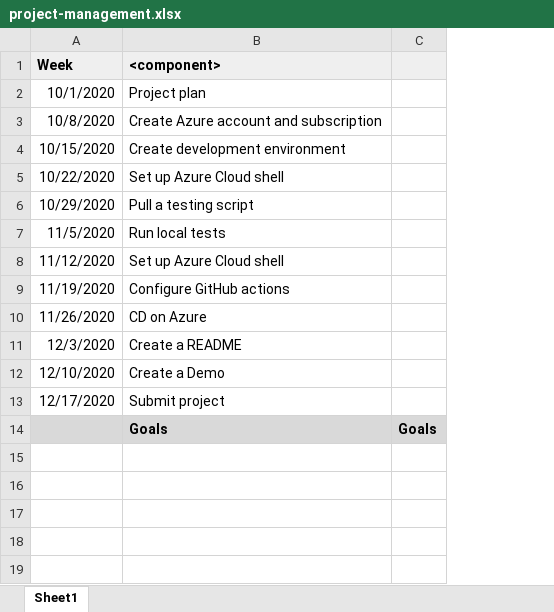
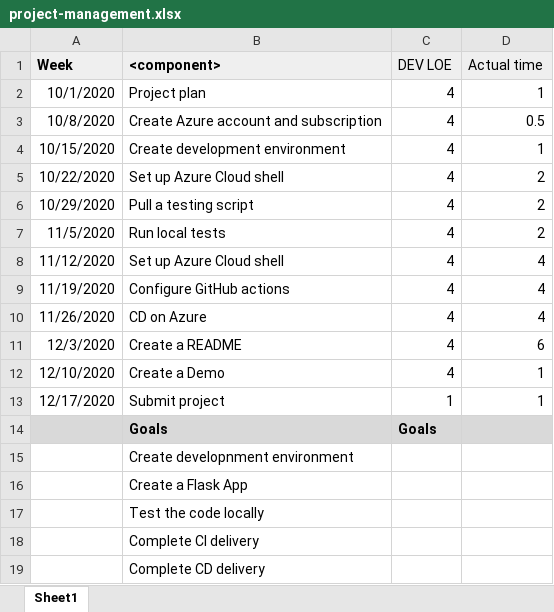
Before and after one commit to mgorkii-nlplogix/azure-devops-ML, an Excel workbook: project-management.xlsx, sheet Sheet1, drawn as a sheet; values as stored, in another font and other column widths than the file's, no borders; removed rows and columns are numbered as before the commit, all else as after; the diff names each change by its address in the sheet, - before the commit and + after, or states it on an @@ line.

Commit message:
Update project managment file

```diff
--- a/project-management.xlsx (sheet Sheet1)
+++ b/project-management.xlsx (sheet Sheet1)
-column C, row 14: Goals
+column C (DEV LOE), rows 2-14: 4 | 4 | 4 | 4 | 4 | 4 | 4 | 4 | 4 | 4 | 4 | 1 | Goals
+column D (Actual time), rows 2-13: 1 | 0.5 | 1 | 2 | 2 | 2 | 4 | 4 | 4 | 6 | 1 | 1
+row 15:  | Create developnment environment
+row 16:  | Create a Flask App
+row 17:  | Test the code locally
+row 18:  | Complete CI delivery
+row 19:  | Complete CD delivery
```
